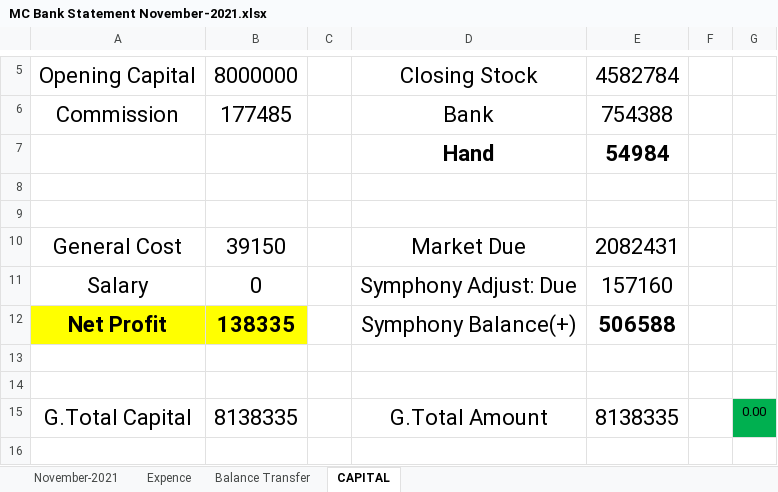
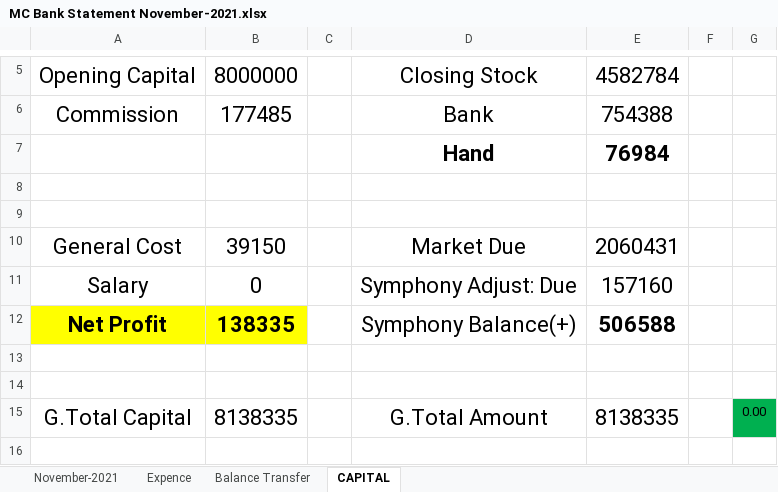
Before and after one commit to rahinul/MCU, an Excel workbook: Symphony/NOVEMBER/18.11.2021/MC Bank Statement November-2021.xlsx, sheet CAPITAL, drawn as a sheet; only a part is shown, gaps mark what is left out; values as stored, in another font and other column widths than the file's, no borders; the diff names each change by its address in the sheet, - before the commit and + after, or states it on an @@ line.

```diff
--- a/Symphony/NOVEMBER/18.11.2021/MC Bank Statement November-2021.xlsx (sheet CAPITAL)
+++ b/Symphony/NOVEMBER/18.11.2021/MC Bank Statement November-2021.xlsx (sheet CAPITAL)
-E7: 54984
+E7: 76984
-E10: 2082431
+E10: 2060431
```
Also changed, not shown: sheet Balance Transfer.
